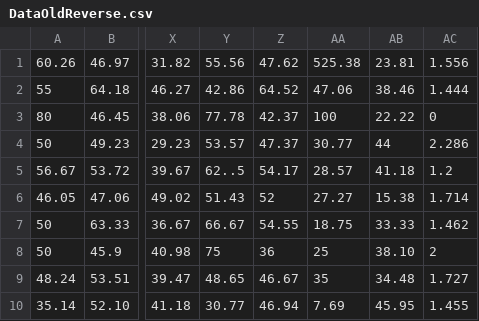
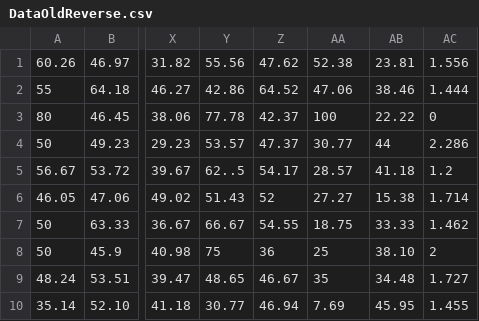
Before and after one commit to vrnvorona/data, a CSV file: DataOldReverse.csv, drawn as a sheet; only a part is shown, gaps mark what is left out; the diff names each change by its address in the sheet, - before the commit and + after, or states it on an @@ line.

Commit message:
Update DataOldReverse.csv

```diff
--- a/DataOldReverse.csv
+++ b/DataOldReverse.csv
-AA1: 525.38
+AA1: 52.38
```
